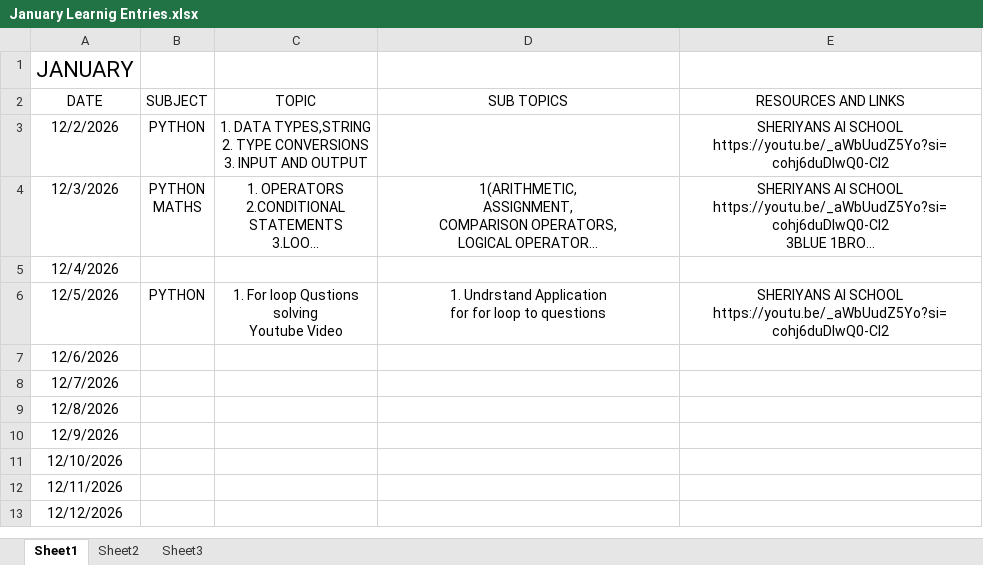
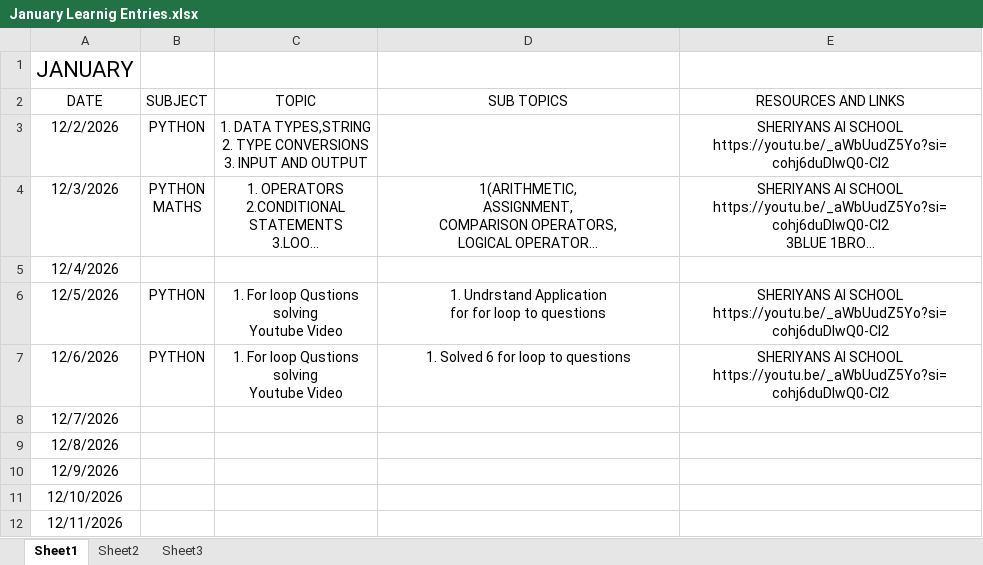
Before and after one commit to RoktimTaye/Machine-Learning-X-Deep-Learning-2026---2027-Preparation-, an Excel workbook: JANUARY/January Learnig Entries.xlsx, sheet Sheet1, drawn as a sheet; only a part is shown; the shorter side is filled out with more unchanged rows; long unchanged cells end in …; values as stored, in another font and other column widths than the file's, no borders; ↵ is a line break in a cell; the diff names each change by its address in the sheet, - before the commit and + after, or states it on an @@ line.

Commit message:
Excel sheet updated

```diff
--- a/JANUARY/January Learnig Entries.xlsx (sheet Sheet1)
+++ b/JANUARY/January Learnig Entries.xlsx (sheet Sheet1)
-B7 (SUBJECT): (empty)
+B7 (SUBJECT): PYTHON
-C7 (TOPIC): (empty)
+C7 (TOPIC): 1. For loop Qustions ↵ solving ↵ Youtube Video
-D7 (SUB TOPICS): (empty)
+D7 (SUB TOPICS): 1. Solved 6 for loop to questions
-E7 (RESOURCES AND LINKS): (empty)
+E7 (RESOURCES AND LINKS): SHERIYANS AI SCHOOL ↵ https://youtu.be/_aWbUudZ5Yo?si=cohj6duDlwQ0-CI2
```
